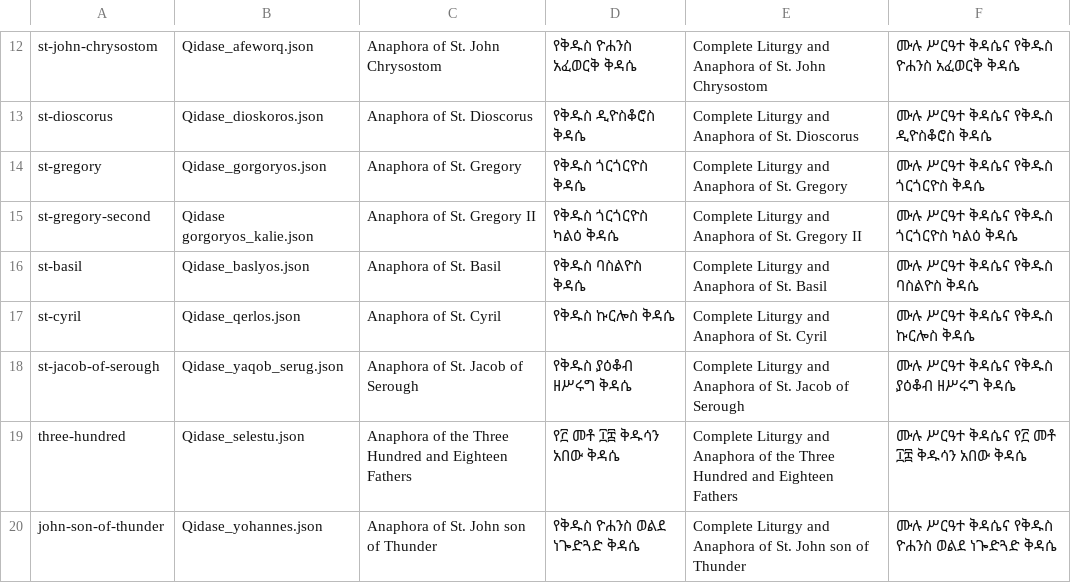
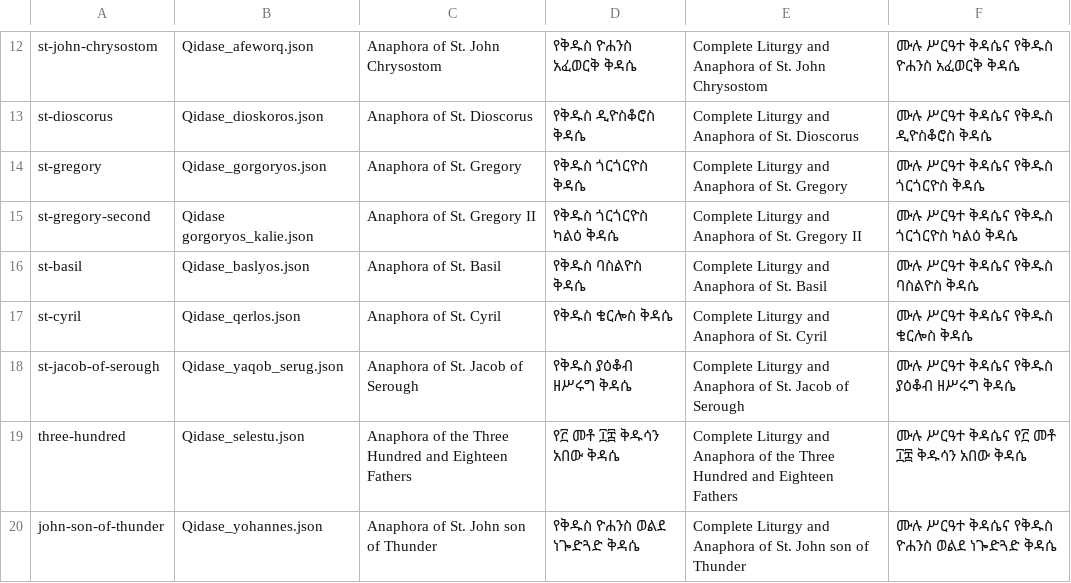
Before and after one commit to yohannes-mengistie/kidasie-backend, a TSV file: content/updated-liturgies.tsv, drawn as a sheet; only a part is shown, gaps mark what is left out.

```diff
--- a/content/updated-liturgies.tsv
+++ b/content/updated-liturgies.tsv
@@ -16,3 +16,3 @@ st-gregory-second	Qidase gorgoryos_kalie.json	Anaphora of St. Gregory II	የቅ
 st-basil	Qidase_baslyos.json	Anaphora of St. Basil	የቅዱስ ባስልዮስ ቅዳሴ	Complete Liturgy and Anaphora of St. Basil	ሙሉ ሥርዓተ ቅዳሴና የቅዱስ ባስልዮስ ቅዳሴ
-st-cyril	Qidase_qerlos.json	Anaphora of St. Cyril	የቅዱስ ኩርሎስ ቅዳሴ	Complete Liturgy and Anaphora of St. Cyril	ሙሉ ሥርዓተ ቅዳሴና የቅዱስ ኩርሎስ ቅዳሴ
+st-cyril	Qidase_qerlos.json	Anaphora of St. Cyril	የቅዱስ ቄርሎስ ቅዳሴ	Complete Liturgy and Anaphora of St. Cyril	ሙሉ ሥርዓተ ቅዳሴና የቅዱስ ቄርሎስ ቅዳሴ
 st-jacob-of-serough	Qidase_yaqob_serug.json	Anaphora of St. Jacob of Serough	የቅዱስ ያዕቆብ ዘሥሩግ ቅዳሴ	Complete Liturgy and Anaphora of St. Jacob of Serough	ሙሉ ሥርዓተ ቅዳሴና የቅዱስ ያዕቆብ ዘሥሩግ ቅዳሴ
```
Also changed, not shown: 1 other file.
